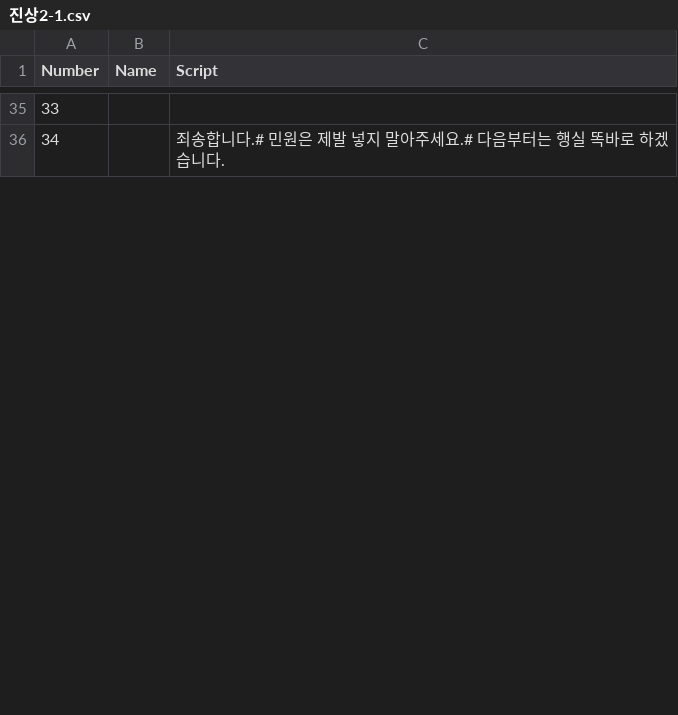
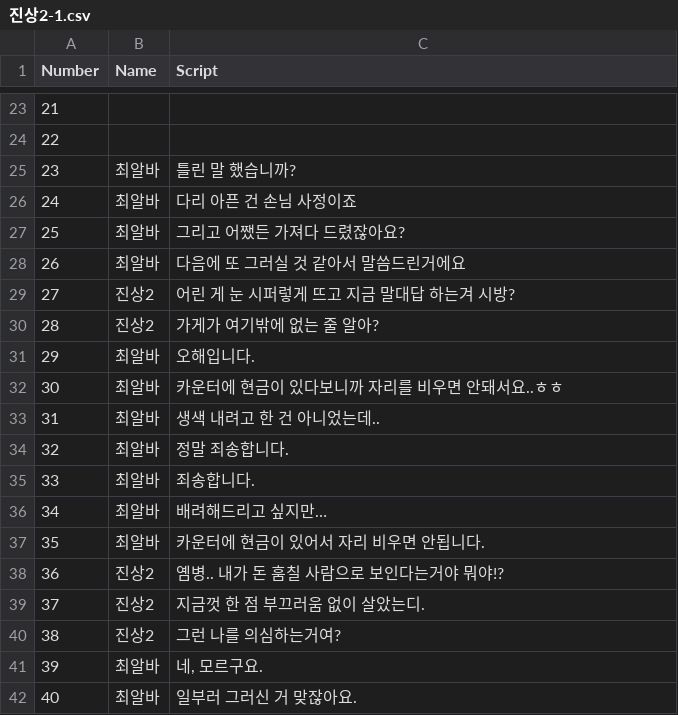
Before and after one commit to TeamOddCS/JS25, a CSV file: Odd_ConvenienceStore/Assets/Resources/진상2-1.csv, drawn as a sheet; only a part is shown, gaps mark what is left out; addresses are those after the commit; the diff covers the shown part only; the diff names each change by its address in the sheet, - before the commit and + after, or states it on an @@ line.

```diff
--- a/Odd_ConvenienceStore/Assets/Resources/진상2-1.csv
+++ b/Odd_ConvenienceStore/Assets/Resources/진상2-1.csv
@@ column A (Number) renumbered between rows 5 and 56 @@
-C24 (Script): 죄송합니다.# 민원은 제발 넣지 말아주세요.# 다음부터는 행실 똑바로 하겠습니다.
+C24 (Script): (empty)
+row 25: 23 | 최알바 | 틀린 말 했습니까?
+row 26: 24 | 최알바 | 다리 아픈 건 손님 사정이죠
+row 27: 25 | 최알바 | 그리고 어쨌든 가져다 드렸잖아요?
+row 28: 26 | 최알바 | 다음에 또 그러실 것 같아서 말씀드린거에요
+row 29: 27 | 진상2 | 어린 게 눈 시퍼렇게 뜨고 지금 말대답 하는겨 시방?
+row 30: 28 | 진상2 | 가게가 여기밖에 없는 줄 알아?
+row 31: 29 | 최알바 | 오해입니다.
+row 32: 30 | 최알바 | 카운터에 현금이 있다보니까 자리를 비우면 안돼서요..ㅎㅎ
+row 33: 31 | 최알바 | 생색 내려고 한 건 아니었는데..
+row 34: 32 | 최알바 | 정말 죄송합니다.
+row 35: 33 | 최알바 | 죄송합니다.
+row 36: 34 | 최알바 | 배려해드리고 싶지만…
+row 37: 35 | 최알바 | 카운터에 현금이 있어서 자리 비우면 안됩니다.
+row 38: 36 | 진상2 | 옘병.. 내가 돈 훔칠 사람으로 보인다는거야 뭐야!?
+row 39: 37 | 진상2 | 지금껏 한 점 부끄러움 없이 살았는디.
+row 40: 38 | 진상2 | 그런 나를 의심하는거여?
+row 41: 39 | 최알바 | 네, 모르구요.
+row 42: 40 | 최알바 | 일부러 그러신 거 맞잖아요.
```
Also changed, not shown: 24 added rows, 24 removed rows and 8 edited cells elsewhere in this file, Odd_ConvenienceStore/Assets/Resources/진상2-2.csv, Odd_ConvenienceStore/Assets/Resources/진상2-3.csv, 35 other files.
